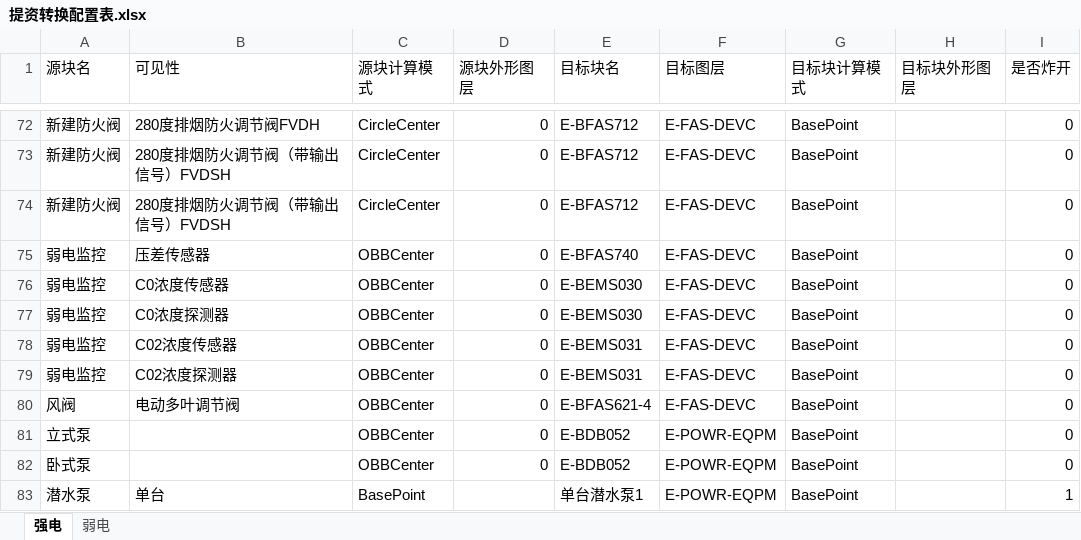
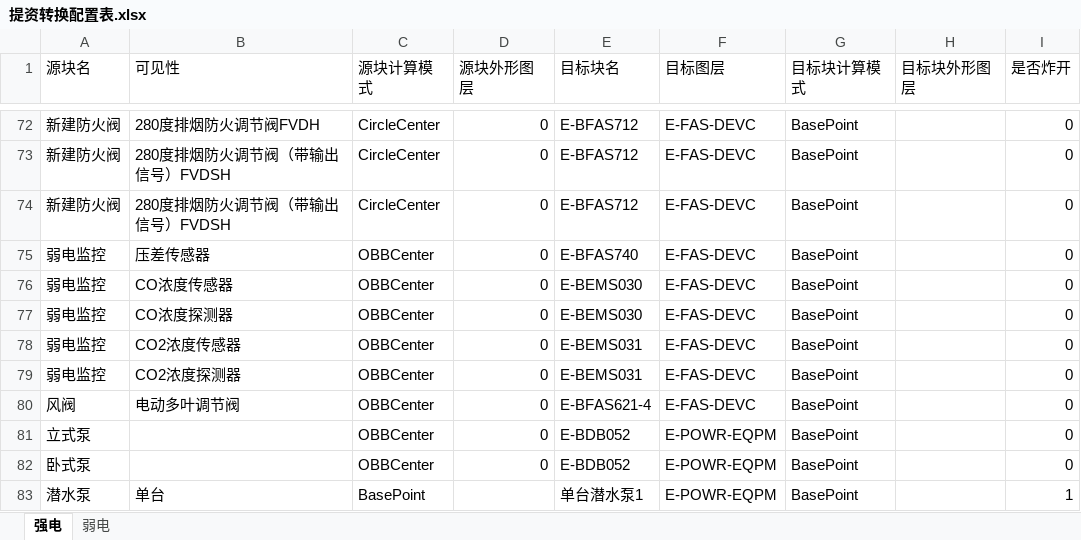
Before and after one commit to SBESIRC/ThMEPEngine, an Excel workbook: AutoLoader/ThMEPEngine/Contents/Support/提资转换配置表.xlsx, sheet 强电, drawn as a sheet; only a part is shown, gaps mark what is left out; values as stored, in another font and other column widths than the file's, no borders; the diff names each change by its address in the sheet, - before the commit and + after, or states it on an @@ line.

Commit message:
Update TZZH config file (#3348)
Co-authored-by: 刘潘 <liupan1@thape.com.cn>

```diff
--- a/AutoLoader/ThMEPEngine/Contents/Support/提资转换配置表.xlsx (sheet 强电)
+++ b/AutoLoader/ThMEPEngine/Contents/Support/提资转换配置表.xlsx (sheet 强电)
-B76 (可见性): C0浓度传感器
+B76 (可见性): CO浓度传感器
-B77 (可见性): C0浓度探测器
+B77 (可见性): CO浓度探测器
-B78 (可见性): C02浓度传感器
+B78 (可见性): CO2浓度传感器
-B79 (可见性): C02浓度探测器
+B79 (可见性): CO2浓度探测器
```
